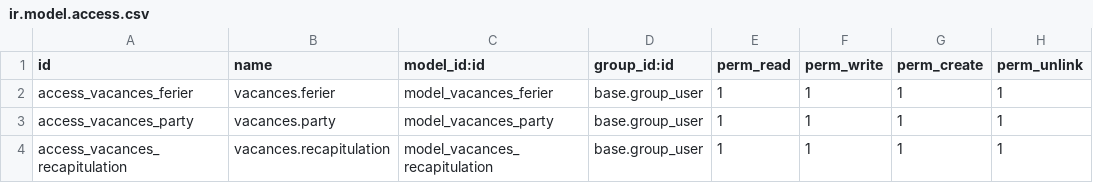
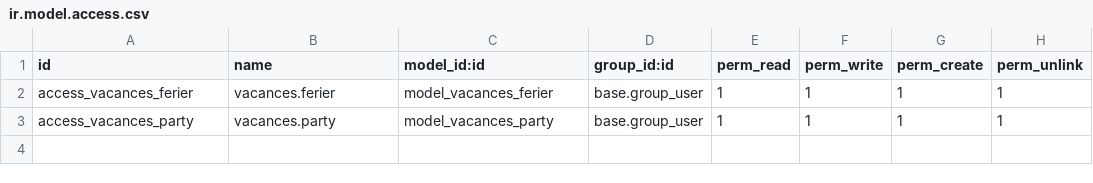
Before and after one commit to nbirame/vacances, a CSV file: security/ir.model.access.csv, drawn as a sheet.

```diff
--- a/security/ir.model.access.csv
+++ b/security/ir.model.access.csv
@@ -3,2 +3 @@ access_vacances_ferier,vacances.ferier,model_vacances_ferier,base.group_user,1,1
 access_vacances_party,vacances.party,model_vacances_party,base.group_user,1,1,1,1
-access_vacances_recapitulation,vacances.recapitulation,model_vacances_recapitulation,base.group_user,1,1,1,1
```
Also changed, not shown: 4 other files.
